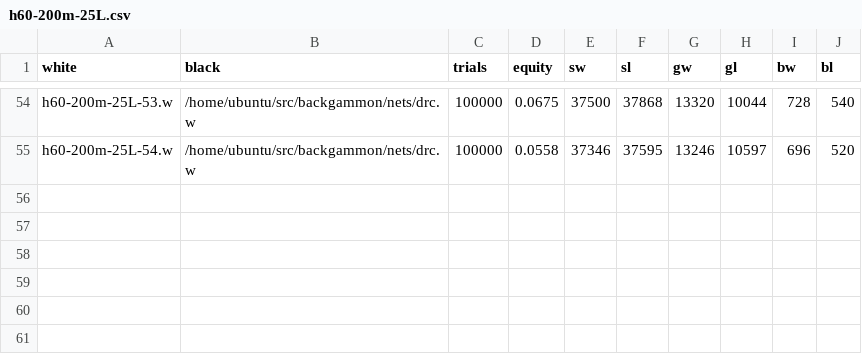
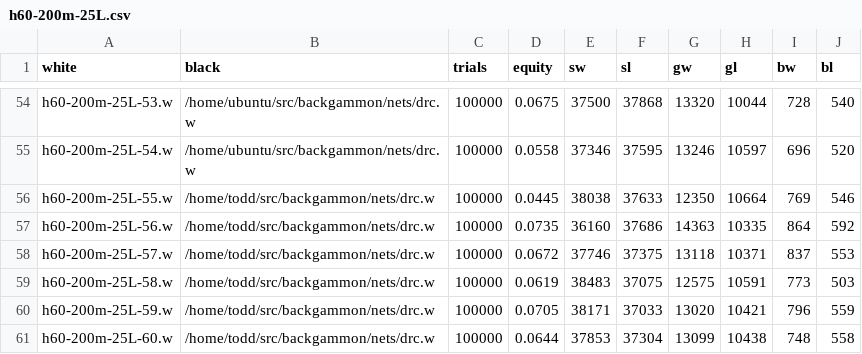
Before and after one commit to ttdoucet/bgnets, a CSV file: h60-200m-25L/h60-200m-25L.csv, drawn as a sheet; only a part is shown, gaps mark what is left out; the diff names each change by its address in the sheet, - before the commit and + after, or states it on an @@ line.

```diff
--- a/h60-200m-25L/h60-200m-25L.csv
+++ b/h60-200m-25L/h60-200m-25L.csv
+row 56: h60-200m-25L-55.w | /home/todd/src/backgammon/nets/drc.w | 100000 | 0.0445 | 38038 | 37633 | 12350 | 10664 | 769 | 546
+row 57: h60-200m-25L-56.w | /home/todd/src/backgammon/nets/drc.w | 100000 | 0.0735 | 36160 | 37686 | 14363 | 10335 | 864 | 592
+row 58: h60-200m-25L-57.w | /home/todd/src/backgammon/nets/drc.w | 100000 | 0.0672 | 37746 | 37375 | 13118 | 10371 | 837 | 553
+row 59: h60-200m-25L-58.w | /home/todd/src/backgammon/nets/drc.w | 100000 | 0.0619 | 38483 | 37075 | 12575 | 10591 | 773 | 503
+row 60: h60-200m-25L-59.w | /home/todd/src/backgammon/nets/drc.w | 100000 | 0.0705 | 38171 | 37033 | 13020 | 10421 | 796 | 559
+row 61: h60-200m-25L-60.w | /home/todd/src/backgammon/nets/drc.w | 100000 | 0.0644 | 37853 | 37304 | 13099 | 10438 | 748 | 558
```
Also changed, not shown: h60-200m-100L/h60-200m-100L.csv.
